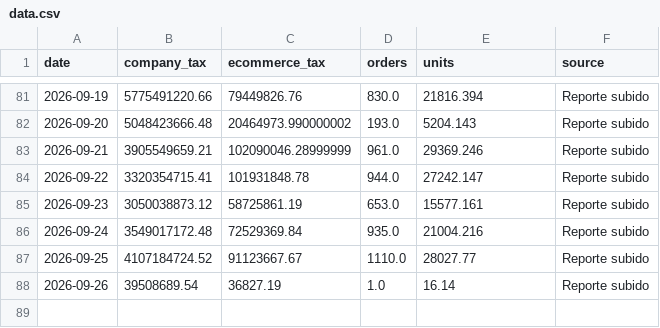
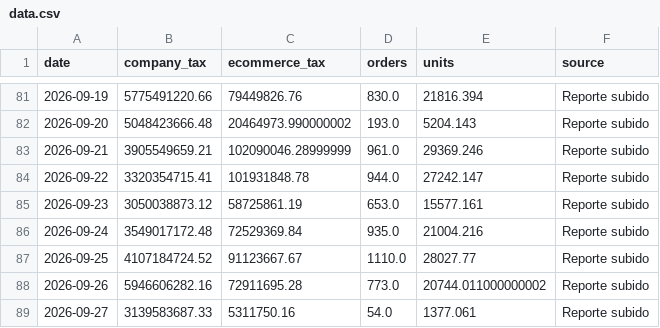
Before and after one commit to 2026-Masonline/masonline-dashboard, a CSV file: data.csv, drawn as a sheet; only a part is shown, gaps mark what is left out.

Commit message:
Actualizar datos ecommerce - Mes en curso

```diff
--- a/data.csv
+++ b/data.csv
@@ -87,2 +87,3 @@ date,company_tax,ecommerce_tax,orders,units,source
 2026-09-25,4107184724.52,91123667.67,1110.0,28027.77,Reporte subido
-2026-09-26,39508689.54,36827.19,1.0,16.14,Reporte subido
+2026-09-26,5946606282.16,72911695.28,773.0,20744.011000000002,Reporte subido
+2026-09-27,3139583687.33,5311750.16,54.0,1377.061,Reporte subido
```
